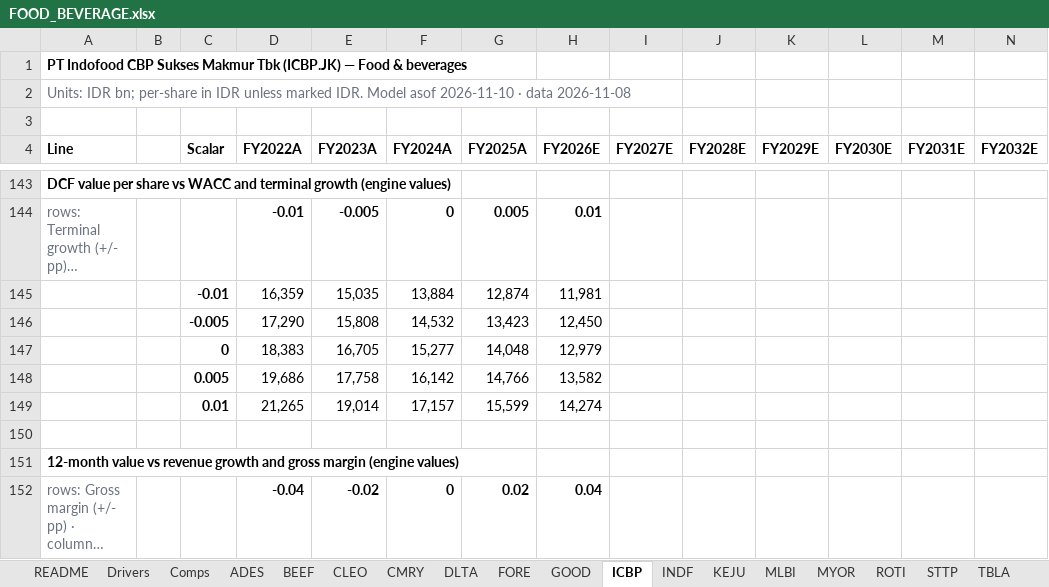
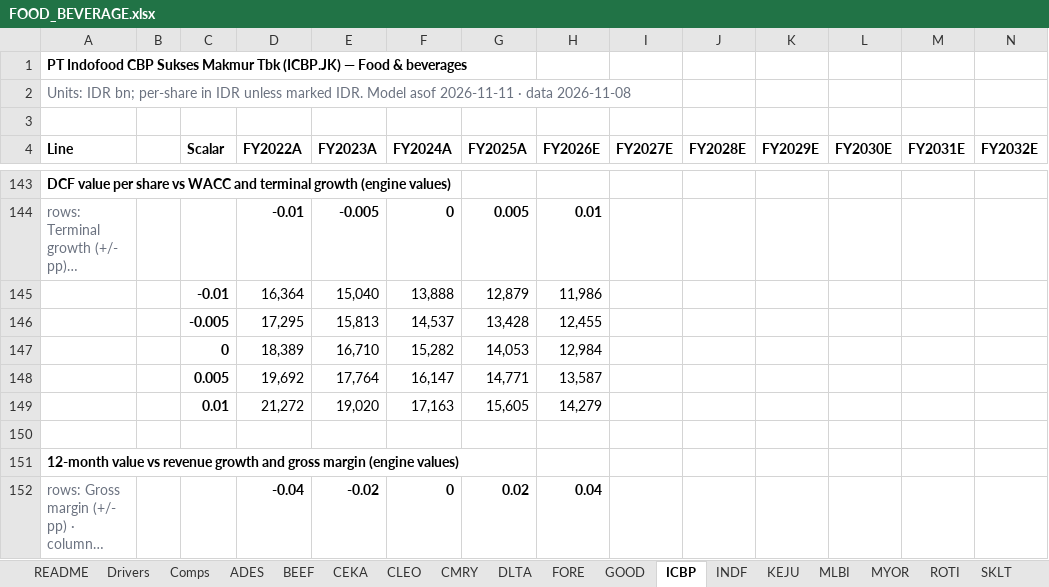
Before and after one commit to snipekick/sixsouth-dashboard, an Excel workbook: models/FOOD_BEVERAGE.xlsx, sheet ICBP, drawn as a sheet; only a part is shown, gaps mark what is left out; long unchanged cells end in …; values as stored, in another font and other column widths than the file's, no borders; removed rows and columns are numbered as before the commit, all else as after; rows hold the shown columns only; the diff covers the shown part only; the diff names each change by its address in the sheet, - before the commit and + after, or states it on an @@ line.

```diff
--- a/models/FOOD_BEVERAGE.xlsx (sheet ICBP)
+++ b/models/FOOD_BEVERAGE.xlsx (sheet ICBP)
+sheet tab: CEKA
+sheet tab: SKLT
-A2 (Line): …Model asof 2026-11-10 · data…
+A2 (Line): …Model asof 2026-11-11 · data…
-row 145:  |  | -0.01 | 16,359 | 15,035 | 13,884 | 12,874 | 11,981
-row 146:  |  | -0.005 | 17,290 | 15,808 | 14,532 | 13,423 | 12,450
-row 147:  |  | 0 | 18,383 | 16,705 | 15,277 | 14,048 | 12,979
-row 148:  |  | 0.005 | 19,686 | 17,758 | 16,142 | 14,766 | 13,582
-row 149:  |  | 0.01 | 21,265 | 19,014 | 17,157 | 15,599 | 14,274
+row 145:  |  | -0.01 | 16,364 | 15,040 | 13,888 | 12,879 | 11,986
+row 146:  |  | -0.005 | 17,295 | 15,813 | 14,537 | 13,428 | 12,455
+row 147:  |  | 0 | 18,389 | 16,710 | 15,282 | 14,053 | 12,984
+row 148:  |  | 0.005 | 19,692 | 17,764 | 16,147 | 14,771 | 13,587
+row 149:  |  | 0.01 | 21,272 | 19,020 | 17,163 | 15,605 | 14,279
```
Also changed, not shown: 5 added rows, 5 removed rows and 15 edited cells elsewhere in this sheet, sheet MLBI, sheet ULTJ, sheet CMRY, sheet TGKA, sheet INDF, sheet ADES, 14 more sheets, other sheet tabs, models/OIL_GAS_DOWNSTREAM.xlsx, models/PLANTATIONS.xlsx, 31 other files.
